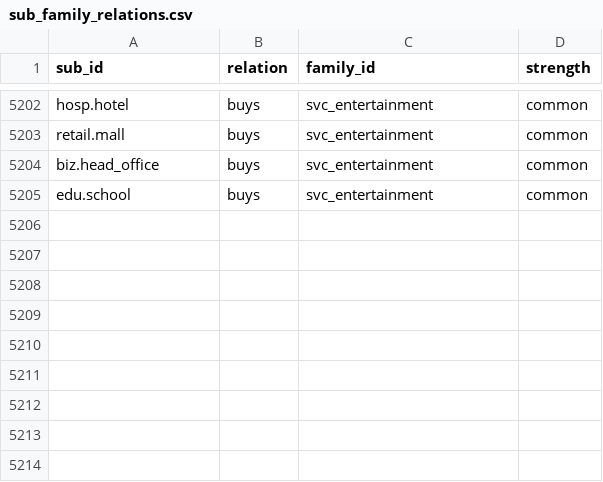
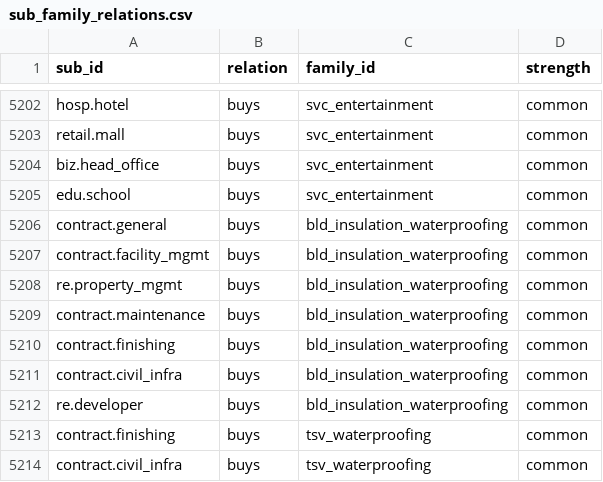
Before and after one commit to farq-tech/FARQ-B2B, a CSV file: docs/qa/targeting/taxonomy/sub_family_relations.csv, drawn as a sheet; only a part is shown, gaps mark what is left out.

```diff
--- a/docs/qa/targeting/taxonomy/sub_family_relations.csv
+++ b/docs/qa/targeting/taxonomy/sub_family_relations.csv
@@ -5205 +5205,10 @@ biz.head_office,buys,svc_entertainment,common
 edu.school,buys,svc_entertainment,common
+contract.general,buys,bld_insulation_waterproofing,common
+contract.facility_mgmt,buys,bld_insulation_waterproofing,common
+re.property_mgmt,buys,bld_insulation_waterproofing,common
+contract.maintenance,buys,bld_insulation_waterproofing,common
+contract.finishing,buys,bld_insulation_waterproofing,common
+contract.civil_infra,buys,bld_insulation_waterproofing,common
+re.developer,buys,bld_insulation_waterproofing,common
+contract.finishing,buys,tsv_waterproofing,common
+contract.civil_infra,buys,tsv_waterproofing,common
```
